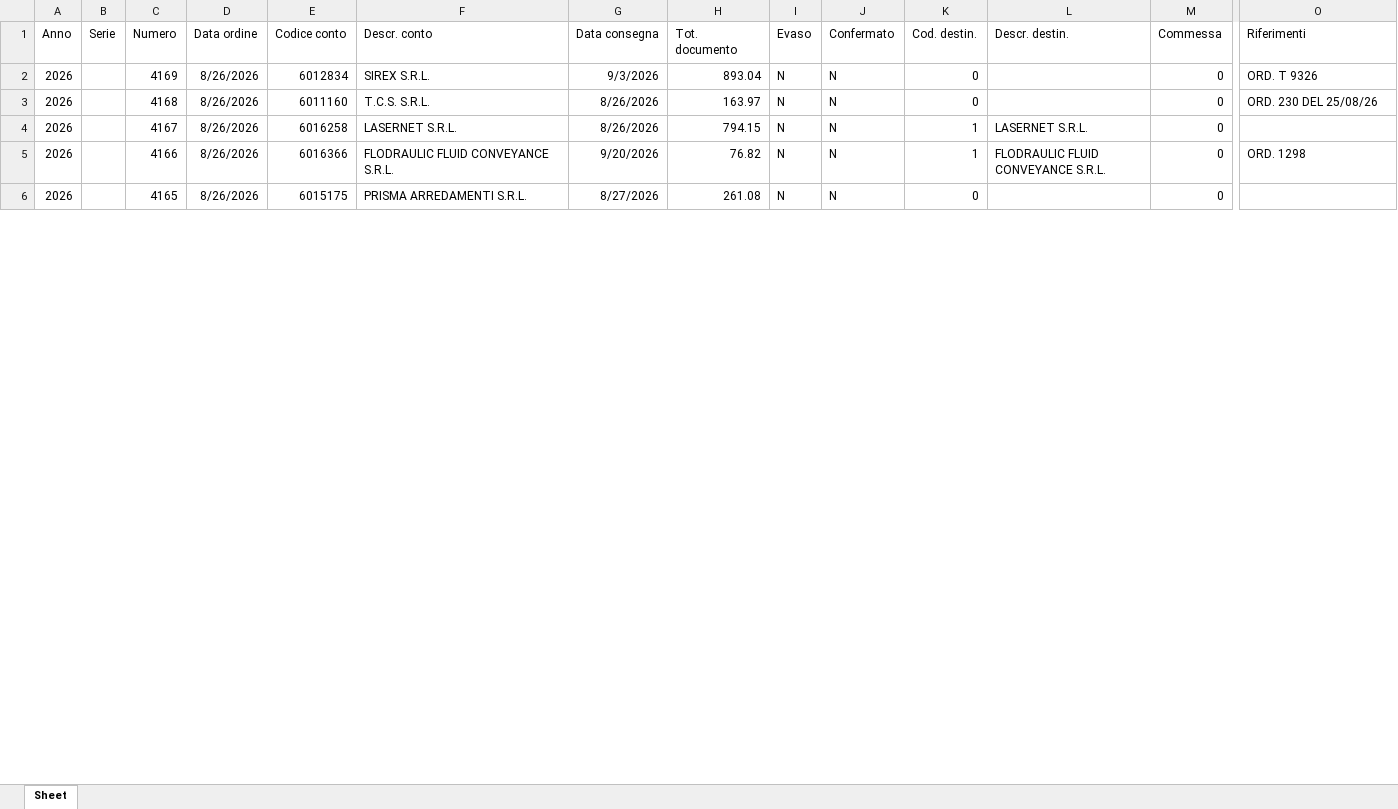
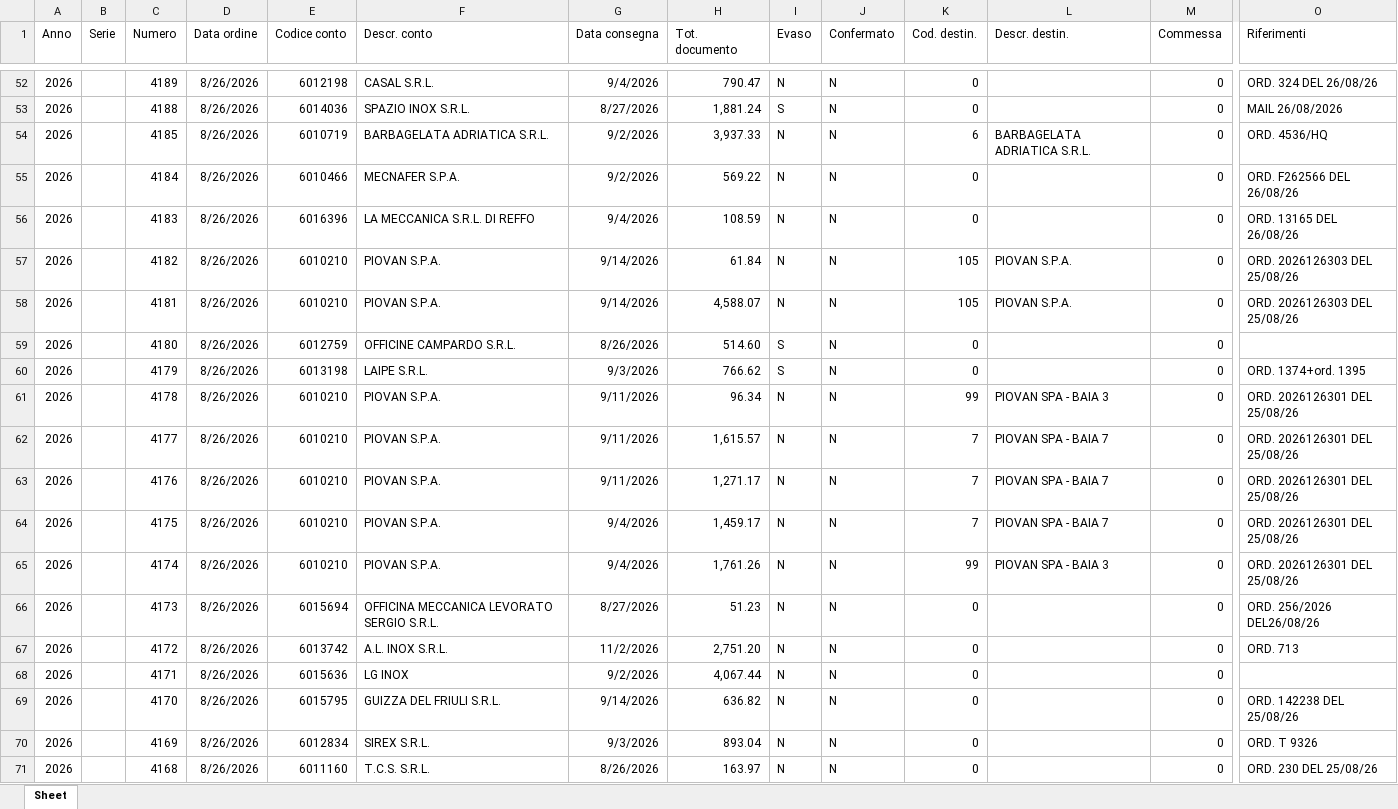
Before and after one commit to riccardoinox/gestionale-agenti, an Excel workbook: SEOR.xlsx, sheet Sheet, drawn as a sheet; only a part is shown, gaps mark what is left out; the shorter side is filled out with more unchanged rows; values as stored, in another font and other column widths than the file's, no borders; rows hold the shown columns only; the diff covers the shown part only; the diff names each change by its address in the sheet, - before the commit and + after, or states it on an @@ line.

```diff
--- a/SEOR.xlsx (sheet Sheet)
+++ b/SEOR.xlsx (sheet Sheet)
+row 52: 2026 |  | 4189 | 8/26/2026 | 6012198 | CASAL S.R.L. | 9/4/2026 | 790.47 | N | N | 0 |  | 0 | ORD. 324 DEL 26/08/26
+row 53: 2026 |  | 4188 | 8/26/2026 | 6014036 | SPAZIO INOX S.R.L. | 8/27/2026 | 1,881.24 | S | N | 0 |  | 0 | MAIL 26/08/2026
+row 54: 2026 |  | 4185 | 8/26/2026 | 6010719 | BARBAGELATA ADRIATICA S.R.L. | 9/2/2026 | 3,937.33 | N | N | 6 | BARBAGELATA ADRIATICA S.R.L. | 0 | ORD. 4536/HQ
+row 55: 2026 |  | 4184 | 8/26/2026 | 6010466 | MECNAFER S.P.A. | 9/2/2026 | 569.22 | N | N | 0 |  | 0 | ORD. F262566 DEL 26/08/26
+row 56: 2026 |  | 4183 | 8/26/2026 | 6016396 | LA MECCANICA S.R.L. DI REFFO | 9/4/2026 | 108.59 | N | N | 0 |  | 0 | ORD. 13165 DEL 26/08/26
+row 57: 2026 |  | 4182 | 8/26/2026 | 6010210 | PIOVAN S.P.A. | 9/14/2026 | 61.84 | N | N | 105 | PIOVAN S.P.A. | 0 | ORD. 2026126303 DEL 25/08/26
+row 58: 2026 |  | 4181 | 8/26/2026 | 6010210 | PIOVAN S.P.A. | 9/14/2026 | 4,588.07 | N | N | 105 | PIOVAN S.P.A. | 0 | ORD. 2026126303 DEL 25/08/26
+row 59: 2026 |  | 4180 | 8/26/2026 | 6012759 | OFFICINE CAMPARDO S.R.L. | 8/26/2026 | 514.60 | S | N | 0 |  | 0
+row 60: 2026 |  | 4179 | 8/26/2026 | 6013198 | LAIPE S.R.L. | 9/3/2026 | 766.62 | S | N | 0 |  | 0 | ORD. 1374+ord. 1395
+row 61: 2026 |  | 4178 | 8/26/2026 | 6010210 | PIOVAN S.P.A. | 9/11/2026 | 96.34 | N | N | 99 | PIOVAN SPA - BAIA 3 | 0 | ORD. 2026126301 DEL 25/08/26
+row 62: 2026 |  | 4177 | 8/26/2026 | 6010210 | PIOVAN S.P.A. | 9/11/2026 | 1,615.57 | N | N | 7 | PIOVAN SPA - BAIA 7 | 0 | ORD. 2026126301 DEL 25/08/26
+row 63: 2026 |  | 4176 | 8/26/2026 | 6010210 | PIOVAN S.P.A. | 9/11/2026 | 1,271.17 | N | N | 7 | PIOVAN SPA - BAIA 7 | 0 | ORD. 2026126301 DEL 25/08/26
+row 64: 2026 |  | 4175 | 8/26/2026 | 6010210 | PIOVAN S.P.A. | 9/4/2026 | 1,459.17 | N | N | 7 | PIOVAN SPA - BAIA 7 | 0 | ORD. 2026126301 DEL 25/08/26
+row 65: 2026 |  | 4174 | 8/26/2026 | 6010210 | PIOVAN S.P.A. | 9/4/2026 | 1,761.26 | N | N | 99 | PIOVAN SPA - BAIA 3 | 0 | ORD. 2026126301 DEL 25/08/26
+row 66: 2026 |  | 4173 | 8/26/2026 | 6015694 | OFFICINA MECCANICA LEVORATO SERGIO S.R.L. | 8/27/2026 | 51.23 | N | N | 0 |  | 0 | ORD. 256/2026 DEL26/08/26
+row 67: 2026 |  | 4172 | 8/26/2026 | 6013742 | A.L. INOX S.R.L. | 11/2/2026 | 2,751.20 | N | N | 0 |  | 0 | ORD. 713
+row 68: 2026 |  | 4171 | 8/26/2026 | 6015636 | LG INOX | 9/2/2026 | 4,067.44 | N | N | 0 |  | 0
+row 69: 2026 |  | 4170 | 8/26/2026 | 6015795 | GUIZZA DEL FRIULI S.R.L. | 9/14/2026 | 636.82 | N | N | 0 |  | 0 | ORD. 142238 DEL 25/08/26
```
Also changed, not shown: 51 added rows and 39 edited cells elsewhere in this sheet, ANAGRA.xlsx, ARTICO.xlsx, 1 other file.
